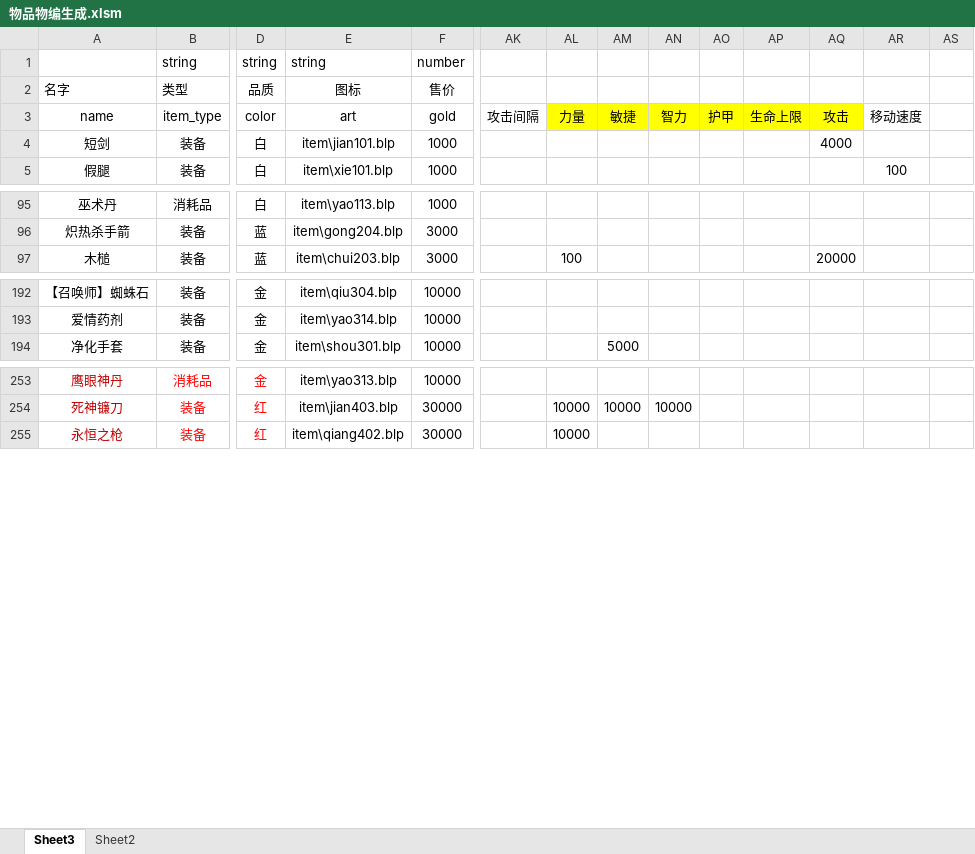
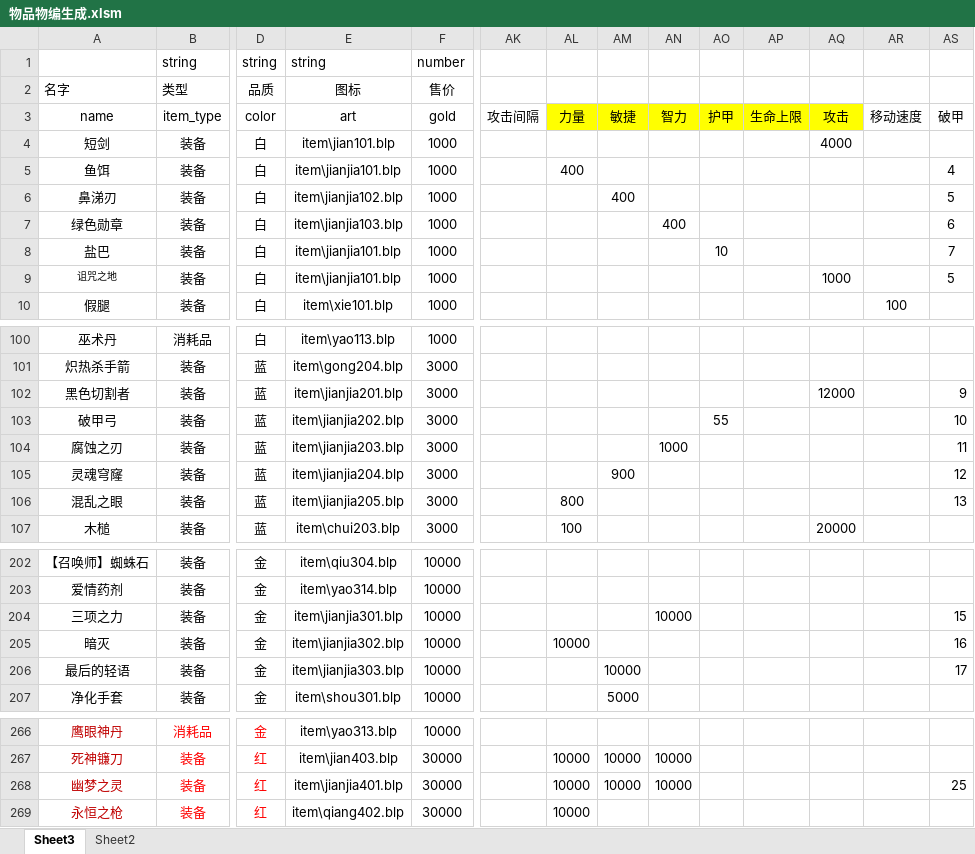
Before and after one commit to 13480628384/muban_map, an Excel workbook: map/table/物品物编生成.xlsm, sheet Sheet3, drawn as a sheet; only a part is shown, gaps mark what is left out; values as stored, in another font and other column widths than the file's, no borders; charts and pictures and conditional formats not drawn; rows hold the shown columns only; the diff names each change by its address in the sheet, - before the commit and + after, or states it on an @@ line.

```diff
--- a/map/table/物品物编生成.xlsm (sheet Sheet3)
+++ b/map/table/物品物编生成.xlsm (sheet Sheet3)
-AS3: (empty)
+AS3: 破甲
+row 5: 鱼饵 | 装备 | 白 | item\jianjia101.blp | 1000 |  | 400 |  |  |  |  |  |  | 4
+row 6: 鼻涕刃 | 装备 | 白 | item\jianjia102.blp | 1000 |  |  | 400 |  |  |  |  |  | 5
+row 7: 绿色勋章 | 装备 | 白 | item\jianjia103.blp | 1000 |  |  |  | 400 |  |  |  |  | 6
+row 8: 盐巴 | 装备 | 白 | item\jianjia101.blp | 1000 |  |  |  |  | 10 |  |  |  | 7
+row 9: 诅咒之地 | 装备 | 白 | item\jianjia101.blp | 1000 |  |  |  |  |  |  | 1000 |  | 5
+row 102: 黑色切割者 | 装备 | 蓝 | item\jianjia201.blp | 3000 |  |  |  |  |  |  | 12000 |  | 9
+row 103: 破甲弓 | 装备 | 蓝 | item\jianjia202.blp | 3000 |  |  |  |  | 55 |  |  |  | 10
+row 104: 腐蚀之刃 | 装备 | 蓝 | item\jianjia203.blp | 3000 |  |  |  | 1000 |  |  |  |  | 11
+row 105: 灵魂穹窿 | 装备 | 蓝 | item\jianjia204.blp | 3000 |  |  | 900 |  |  |  |  |  | 12
+row 106: 混乱之眼 | 装备 | 蓝 | item\jianjia205.blp | 3000 |  | 800 |  |  |  |  |  |  | 13
+row 204: 三项之力 | 装备 | 金 | item\jianjia301.blp | 10000 |  |  |  | 10000 |  |  |  |  | 15
+row 205: 暗灭 | 装备 | 金 | item\jianjia302.blp | 10000 |  | 10000 |  |  |  |  |  |  | 16
+row 206: 最后的轻语 | 装备 | 金 | item\jianjia303.blp | 10000 |  |  | 10000 |  |  |  |  |  | 17
+row 268: 幽梦之灵 | 装备 | 红 | item\jianjia401.blp | 30000 |  | 10000 | 10000 | 10000 |  |  |  |  | 25
```
Also changed, not shown: charts or pictures, map/table/单位物编生成.xlsm, 33 other files.
